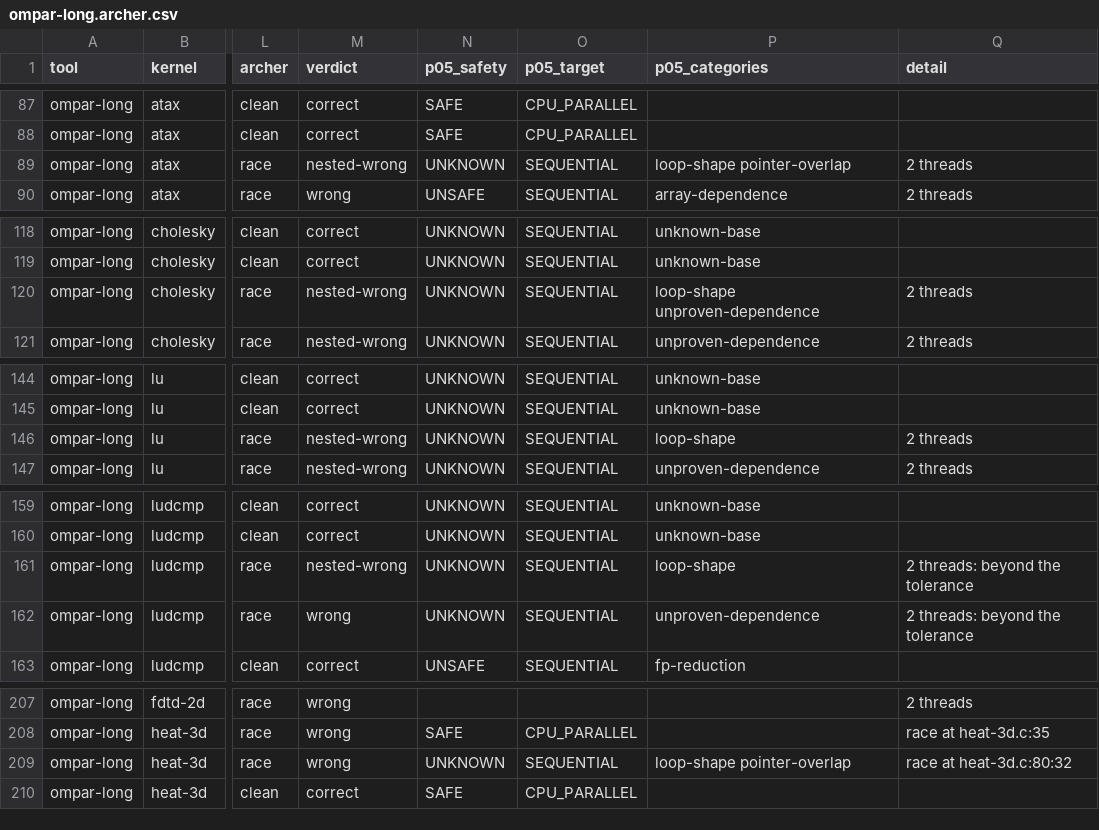
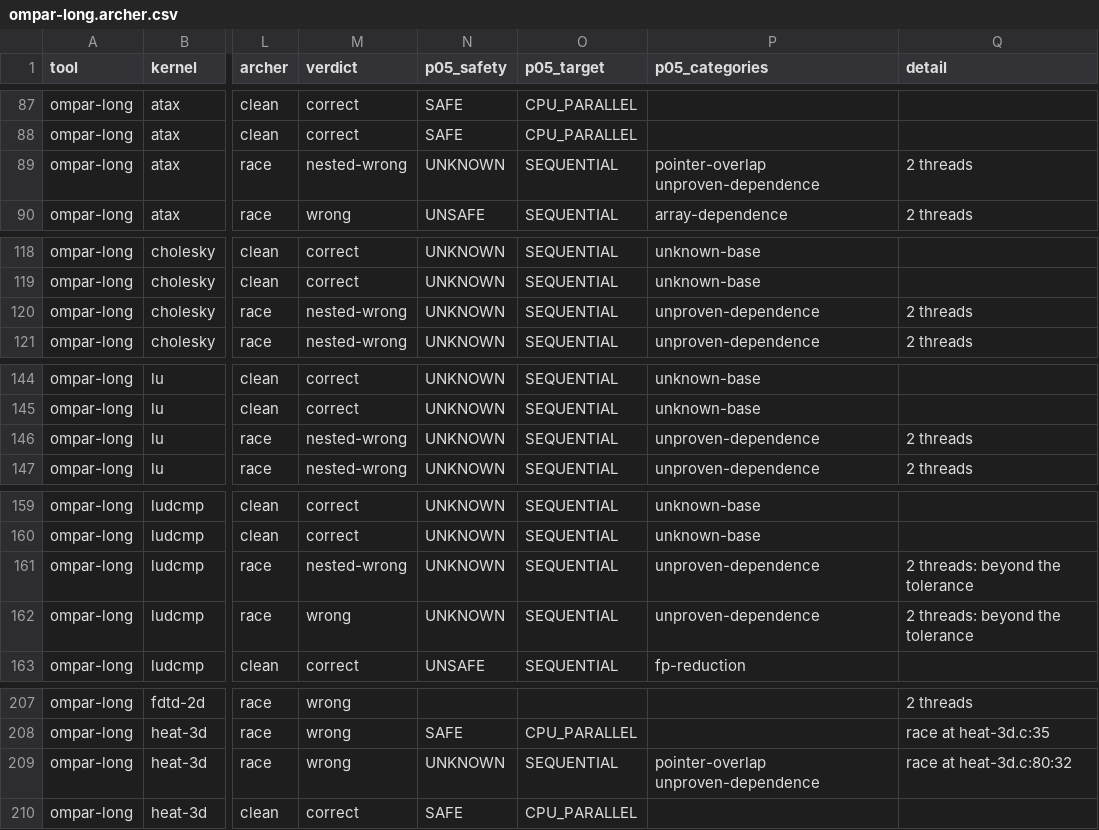
Before and after one commit to adhithyaragavan/gpgpu-autoparallel, a CSV file: eval/llm_baseline/results/ompar-long.archer.csv, drawn as a sheet; only a part is shown, gaps mark what is left out; the diff covers the shown part only; the diff names each change by its address in the sheet, - before the commit and + after, or states it on an @@ line.

```diff
--- a/eval/llm_baseline/results/ompar-long.archer.csv
+++ b/eval/llm_baseline/results/ompar-long.archer.csv
-P89 (p05_categories): loop-shape pointer-overlap
+P89 (p05_categories): pointer-overlap unproven-dependence
-P120 (p05_categories): loop-shape unproven-dependence
+P120 (p05_categories): unproven-dependence
-P146 (p05_categories): loop-shape
+P146 (p05_categories): unproven-dependence
-P161 (p05_categories): loop-shape
+P161 (p05_categories): unproven-dependence
-P209 (p05_categories): loop-shape pointer-overlap
+P209 (p05_categories): pointer-overlap unproven-dependence
```
Also changed, not shown: 21 edited cells elsewhere in this file, eval/llm_baseline/results/ompar.archer.csv, eval/llm_baseline/results/openai_gpt-oss-120b.archer.csv, 34 other files.
